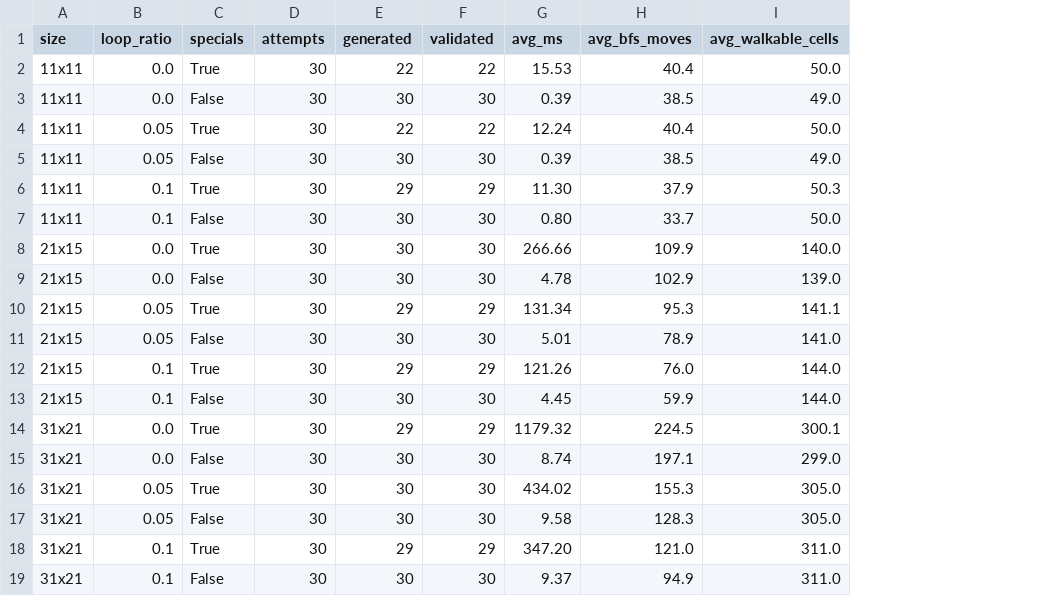
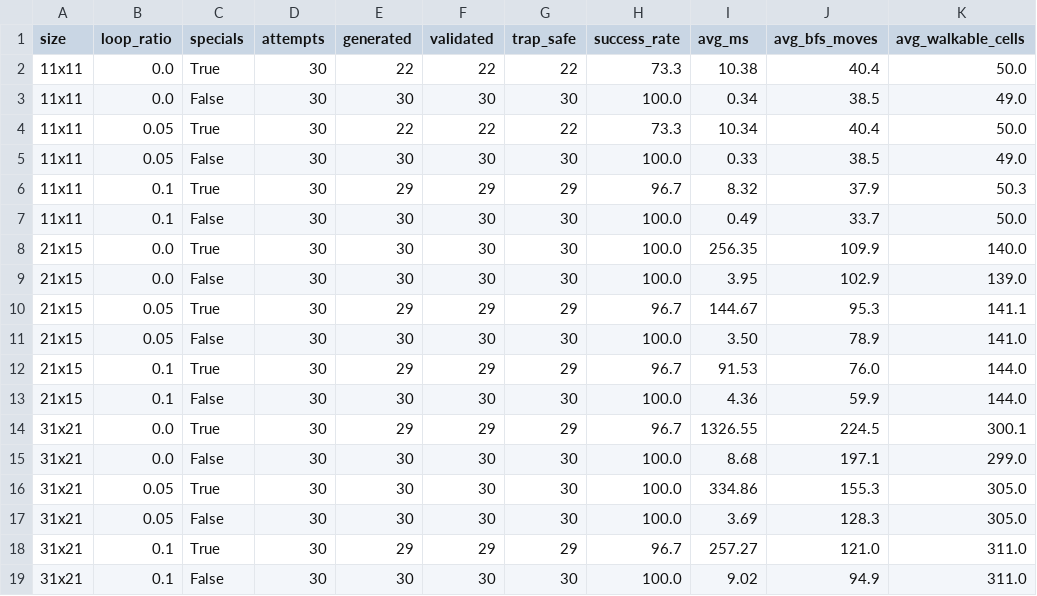
Before and after one commit to aauhac/AI-Basic, a CSV file: 1.1/maze13/results/generator.csv, drawn as a sheet; addresses are those after the commit; the diff names each change by its address in the sheet, - before the commit and + after, or states it on an @@ line.

Commit message:
Update final experiments and report results

```diff
--- a/1.1/maze13/results/generator.csv
+++ b/1.1/maze13/results/generator.csv
+column G (trap_safe), rows 2-19: 22 | 30 | 22 | 30 | 29 | 30 | 30 | 30 | 29 | 30 | 29 | 30 | 29 | 30 | 30 | 30 | 29 | 30
+column H (success_rate), rows 2-19: 73.3 | 100.0 | 73.3 | 100.0 | 96.7 | 100.0 | 100.0 | 100.0 | 96.7 | 100.0 | 96.7 | 100.0 | 96.7 | 100.0 | 100.0 | 100.0 | 96.7 | 100.0
-I2 (avg_ms): 15.53
+I2 (avg_ms): 10.38
-I3 (avg_ms): 0.39
+I3 (avg_ms): 0.34
-I4 (avg_ms): 12.24
+I4 (avg_ms): 10.34
-I5 (avg_ms): 0.39
+I5 (avg_ms): 0.33
-I6 (avg_ms): 11.30
+I6 (avg_ms): 8.32
-I7 (avg_ms): 0.80
+I7 (avg_ms): 0.49
-I8 (avg_ms): 266.66
+I8 (avg_ms): 256.35
-I9 (avg_ms): 4.78
+I9 (avg_ms): 3.95
-I10 (avg_ms): 131.34
+I10 (avg_ms): 144.67
-I11 (avg_ms): 5.01
+I11 (avg_ms): 3.50
-I12 (avg_ms): 121.26
+I12 (avg_ms): 91.53
-I13 (avg_ms): 4.45
+I13 (avg_ms): 4.36
-I14 (avg_ms): 1179.32
+I14 (avg_ms): 1326.55
-I15 (avg_ms): 8.74
+I15 (avg_ms): 8.68
-I16 (avg_ms): 434.02
+I16 (avg_ms): 334.86
-I17 (avg_ms): 9.58
+I17 (avg_ms): 3.69
-I18 (avg_ms): 347.20
+I18 (avg_ms): 257.27
-I19 (avg_ms): 9.37
+I19 (avg_ms): 9.02
```
Also changed, not shown: 1.1/maze13/results/pathfinding.csv, 1.1/maze13/results/rendering.csv, 7 other files.
